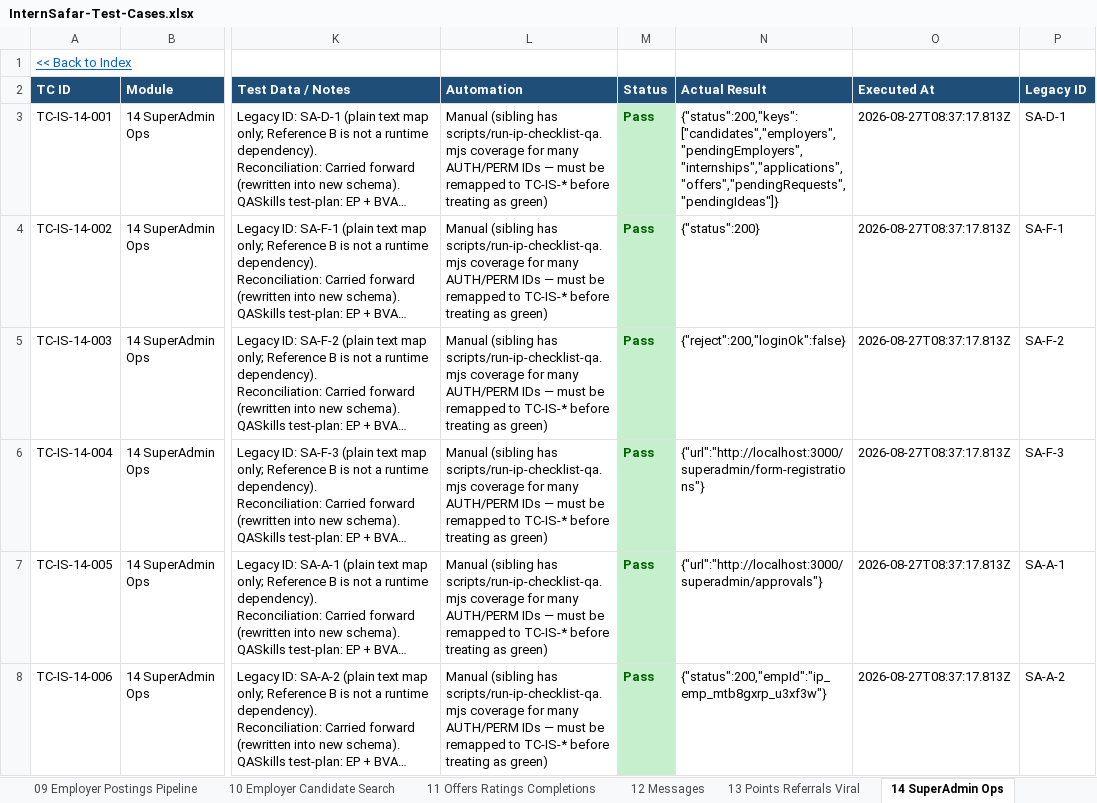
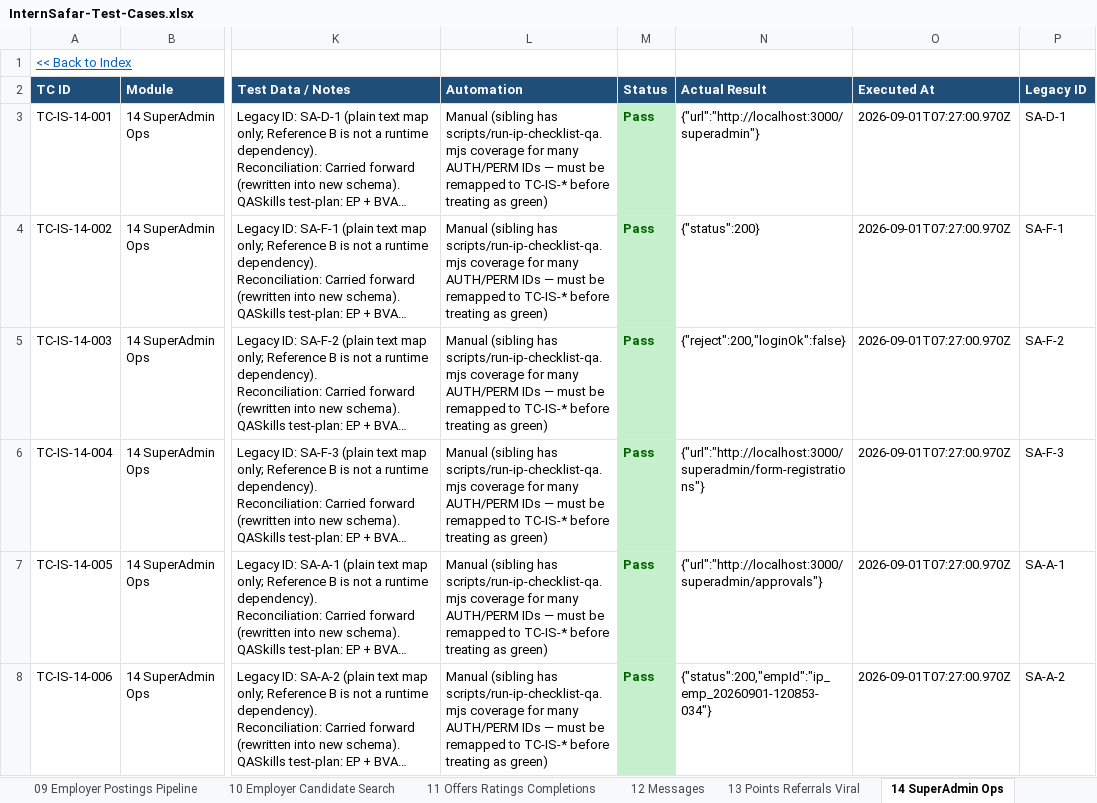
Before and after one commit to sandeepjain2000/internsafar, an Excel workbook: test-cases/InternSafar-Test-Cases.xlsx, sheet 14 SuperAdmin Ops, drawn as a sheet; only a part is shown, gaps mark what is left out; long unchanged cells end in …; values as stored, in another font and other column widths than the file's, no borders; conditional formats not drawn; the diff covers the shown part only; the diff names each change by its address in the sheet, - before the commit and + after, or states it on an @@ line.

```diff
--- a/test-cases/InternSafar-Test-Cases.xlsx (sheet 14 SuperAdmin Ops)
+++ b/test-cases/InternSafar-Test-Cases.xlsx (sheet 14 SuperAdmin Ops)
-N3 (Actual Result): {"status":200,"keys":["candidates","employers","pendingEmployers","internships","applications","offers","pendingRequests","pendingIdeas"]}
+N3 (Actual Result): {"url":"http://localhost:3000/superadmin"}
-O3:O8 (Executed At): 2026-08-27T08:37:17.813Z
+O3:O8 (Executed At): 2026-09-01T07:27:00.970Z
-N8 (Actual Result): {"status":200,"empId":"ip_emp_mtb8gxrp_u3xf3w"}
+N8 (Actual Result): {"status":200,"empId":"ip_emp_20260901-120853-034"}
```
Also changed, not shown: 18 edited cells elsewhere in this sheet, sheet 03 Registration, sheet 18 Cross-cutting, sheet 07 Browse Save Apply, sheet 11 Offers Ratings Completions, sheet 02 Auth & Access, sheet 09 Employer Postings Pipeline, 11 more sheets, 47 other files.
